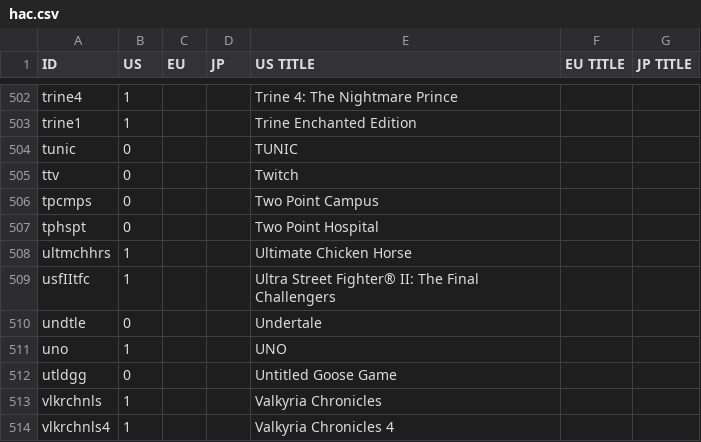
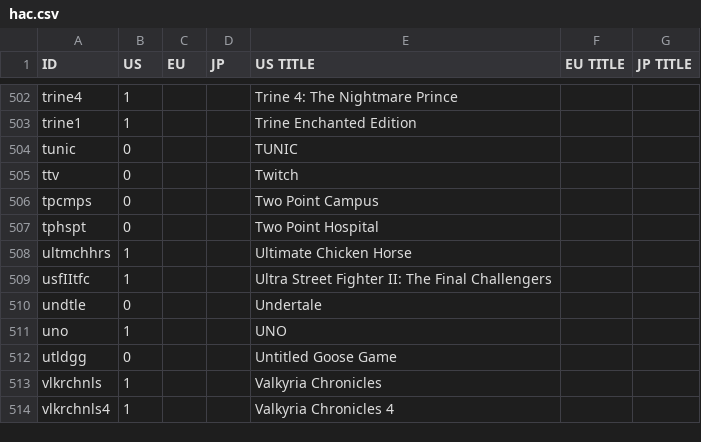
Before and after one commit to ninstar/Rich-Presence-U-DB, a CSV file: titles/hac.csv, drawn as a sheet; only a part is shown, gaps mark what is left out; the diff covers the shown part only.

```diff
--- a/titles/hac.csv
+++ b/titles/hac.csv
@@ -508,3 +508,3 @@ tphspt,0,,,Two Point Hospital,,
 ultmchhrs,1,,,Ultimate Chicken Horse,,
-usfIItfc,1,,,Ultra Street Fighter® II: The Final Challengers,,
+usfIItfc,1,,,Ultra Street Fighter II: The Final Challengers,,
 undtle,0,,,Undertale,,
```
Also changed, not shown: 6 edited cells elsewhere in this file, titles/wup.csv.
